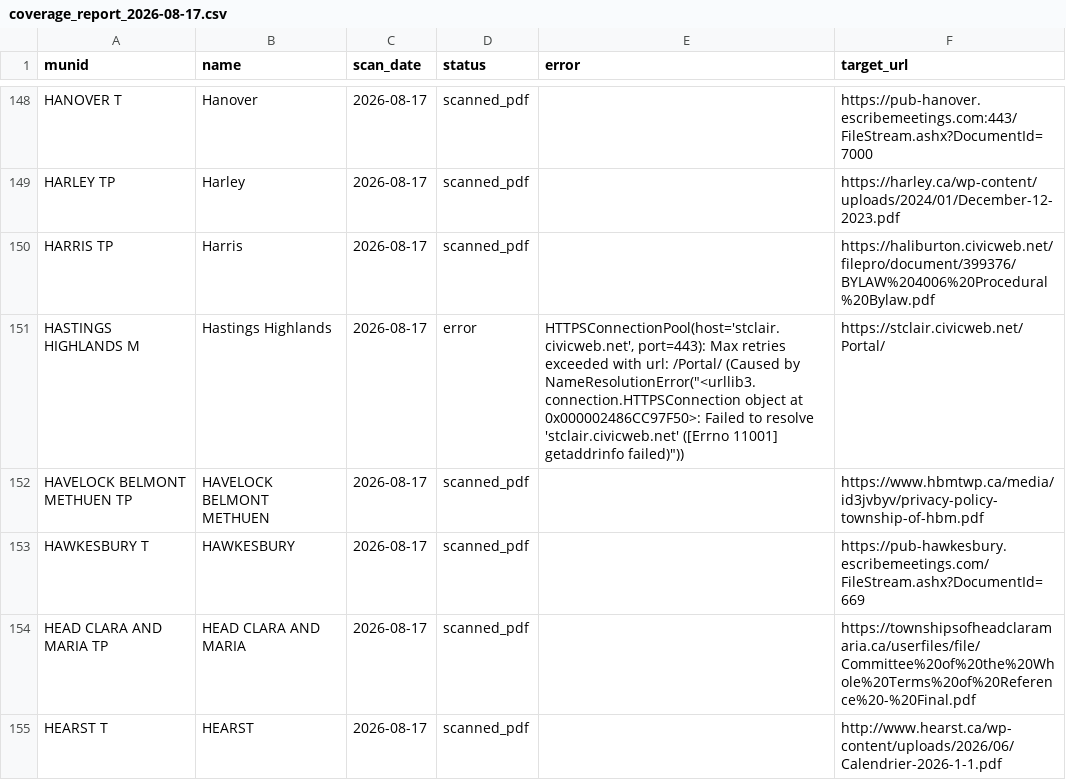
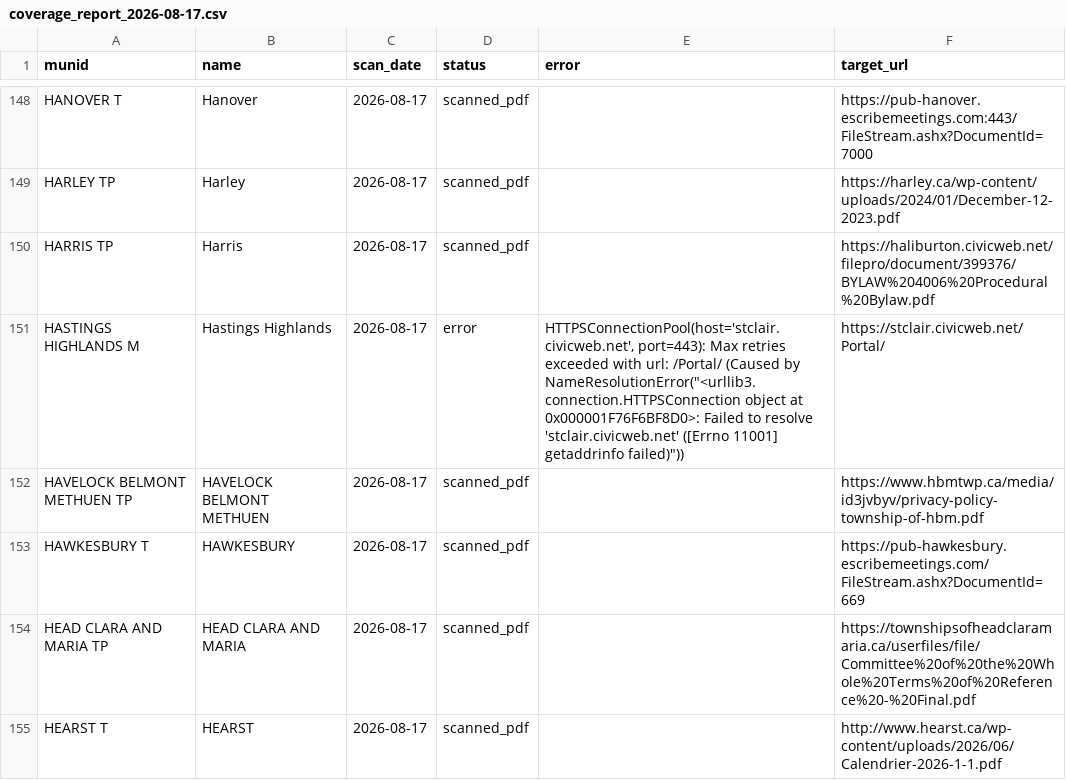
Before and after one commit to BLeFort2025/county-bylaw-maps, a CSV file: signals/coverage_report_2026-08-17.csv, drawn as a sheet; only a part is shown, gaps mark what is left out; the diff covers the shown part only.

```diff
--- a/signals/coverage_report_2026-08-17.csv
+++ b/signals/coverage_report_2026-08-17.csv
@@ -150,3 +150,3 @@ HARLEY TP,Harley,2026-08-17,scanned_pdf,,https://harley.ca/wp-content/uploads/20
 HARRIS TP,Harris,2026-08-17,scanned_pdf,,https://haliburton.civicweb.net/filepro/document/399376/BYLAW%204006%20Procedural%20Bylaw.pdf
-HASTINGS HIGHLANDS M,Hastings Highlands,2026-08-17,error,"HTTPSConnectionPool(host='stclair.civicweb.net', port=443): Max retries exceeded with url: /Portal/ (Caused by NameResolutionError(""<urllib3.connection.HTTPSConnection object at 0x000002486CC97F50>: Failed to resolve 'stclair.civicweb.net' ([Errno 11001] getaddrinfo failed)""))",https://stclair.civicweb.net/Portal/
+HASTINGS HIGHLANDS M,Hastings Highlands,2026-08-17,error,"HTTPSConnectionPool(host='stclair.civicweb.net', port=443): Max retries exceeded with url: /Portal/ (Caused by NameResolutionError(""<urllib3.connection.HTTPSConnection object at 0x000001F76F6BF8D0>: Failed to resolve 'stclair.civicweb.net' ([Errno 11001] getaddrinfo failed)""))",https://stclair.civicweb.net/Portal/
 HAVELOCK BELMONT METHUEN TP,HAVELOCK BELMONT METHUEN,2026-08-17,scanned_pdf,,https://www.hbmtwp.ca/media/id3jvbyv/privacy-policy-township-of-hbm.pdf
```
Also changed, not shown: 33 edited cells elsewhere in this file.
